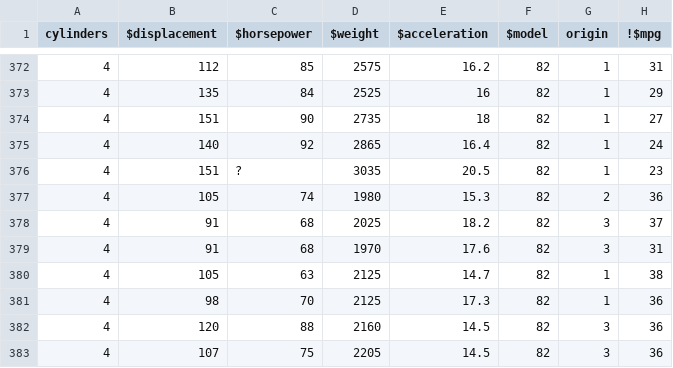
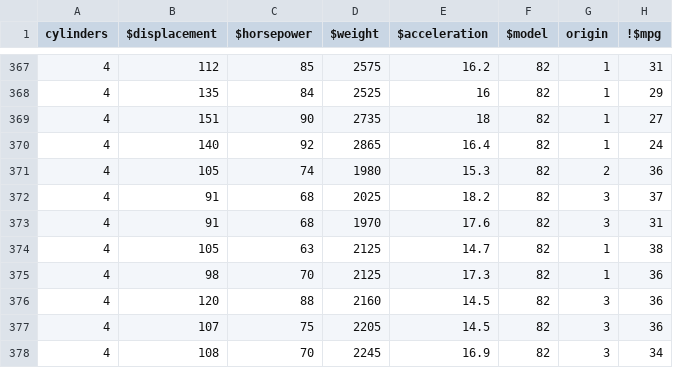
Before and after one commit to rayandasoriya/ASE_Rayan_Prakshat, a CSV file: hw/8/auto.csv, drawn as a sheet; only a part is shown, gaps mark what is left out; the shorter side is filled out with more unchanged rows; the diff covers the shown part only; the diff names each change by its address in the sheet, - before the commit and + after, or states it on an @@ line.

```diff
--- a/hw/8/auto.csv
+++ b/hw/8/auto.csv
-row 376: 4 | 151 | ? | 3035 | 20.5 | 82 | 1 | 23
```
Also changed, not shown: 5 removed rows elsewhere in this file, 15 other files.
